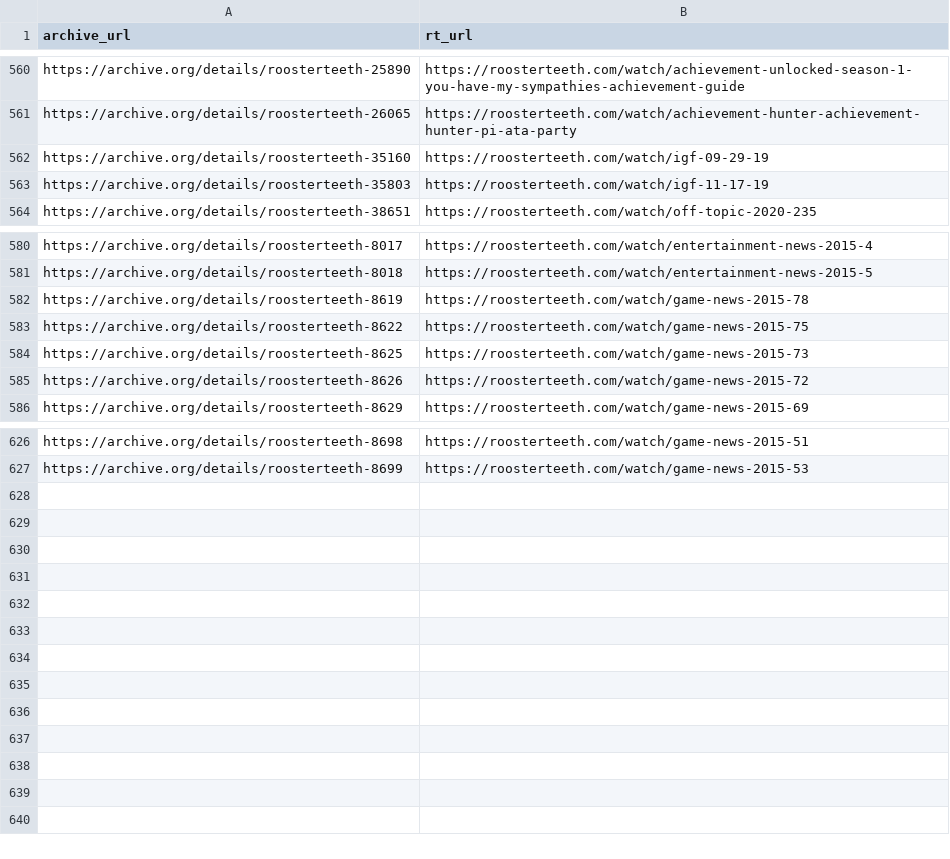
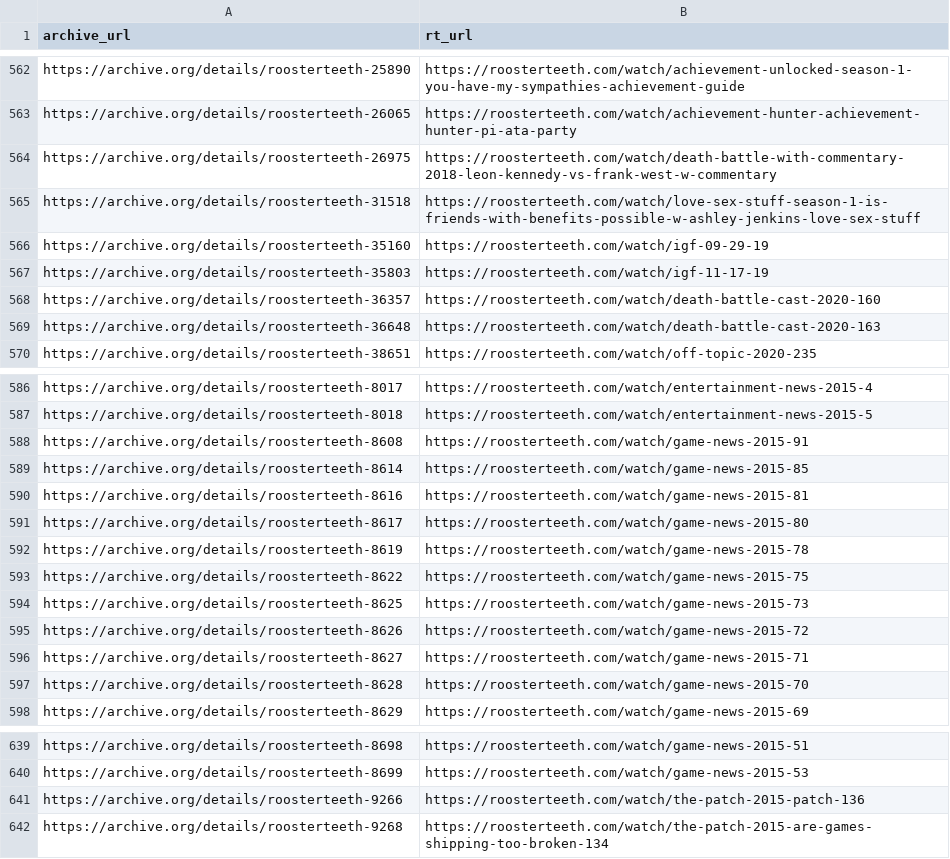
Before and after one commit to shiruken/rt-archive, a CSV file: data/incomplete_urls.csv, drawn as a sheet; only a part is shown, gaps mark what is left out; the diff covers the shown part only; the diff names each change by its address in the sheet, - before the commit and + after, or states it on an @@ line.

```diff
--- a/data/incomplete_urls.csv
+++ b/data/incomplete_urls.csv
+row 564: https://archive.org/details/roosterteeth-26975 | https://roosterteeth.com/watch/death-battle-with-commentary-2018-leon-kennedy-vs-frank-west-w-commentary
+row 565: https://archive.org/details/roosterteeth-31518 | https://roosterteeth.com/watch/love-sex-stuff-season-1-is-friends-with-benefits-possible-w-ashley-jenkins-love-sex-stuff
+row 568: https://archive.org/details/roosterteeth-36357 | https://roosterteeth.com/watch/death-battle-cast-2020-160
+row 569: https://archive.org/details/roosterteeth-36648 | https://roosterteeth.com/watch/death-battle-cast-2020-163
+row 588: https://archive.org/details/roosterteeth-8608 | https://roosterteeth.com/watch/game-news-2015-91
+row 589: https://archive.org/details/roosterteeth-8614 | https://roosterteeth.com/watch/game-news-2015-85
+row 590: https://archive.org/details/roosterteeth-8616 | https://roosterteeth.com/watch/game-news-2015-81
+row 591: https://archive.org/details/roosterteeth-8617 | https://roosterteeth.com/watch/game-news-2015-80
+row 596: https://archive.org/details/roosterteeth-8627 | https://roosterteeth.com/watch/game-news-2015-71
+row 597: https://archive.org/details/roosterteeth-8628 | https://roosterteeth.com/watch/game-news-2015-70
+row 641: https://archive.org/details/roosterteeth-9266 | https://roosterteeth.com/watch/the-patch-2015-patch-136
+row 642: https://archive.org/details/roosterteeth-9268 | https://roosterteeth.com/watch/the-patch-2015-are-games-shipping-too-broken-134
```
Also changed, not shown: 3 added rows elsewhere in this file, docs/incomplete/incomplete.csv, docs/missing/missing.csv, 17 other files.
